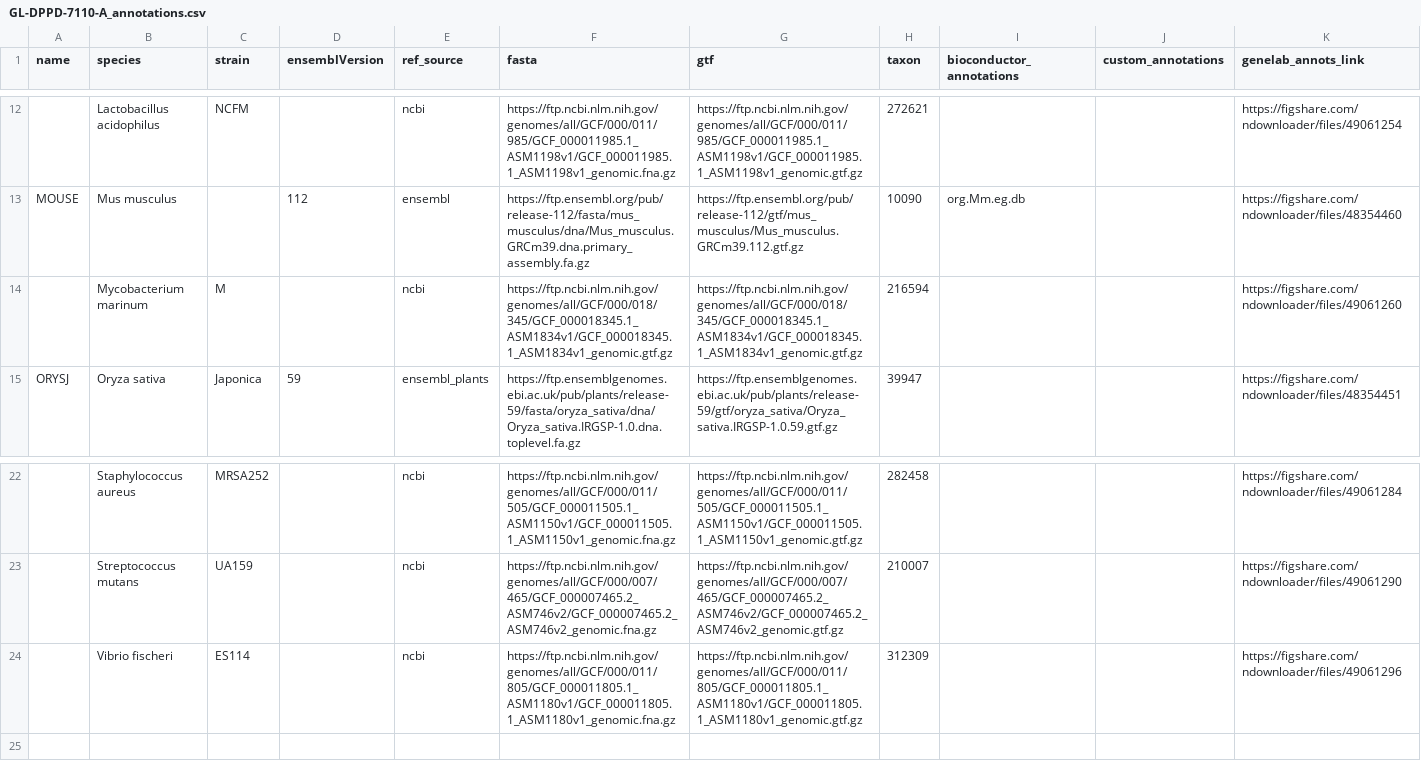
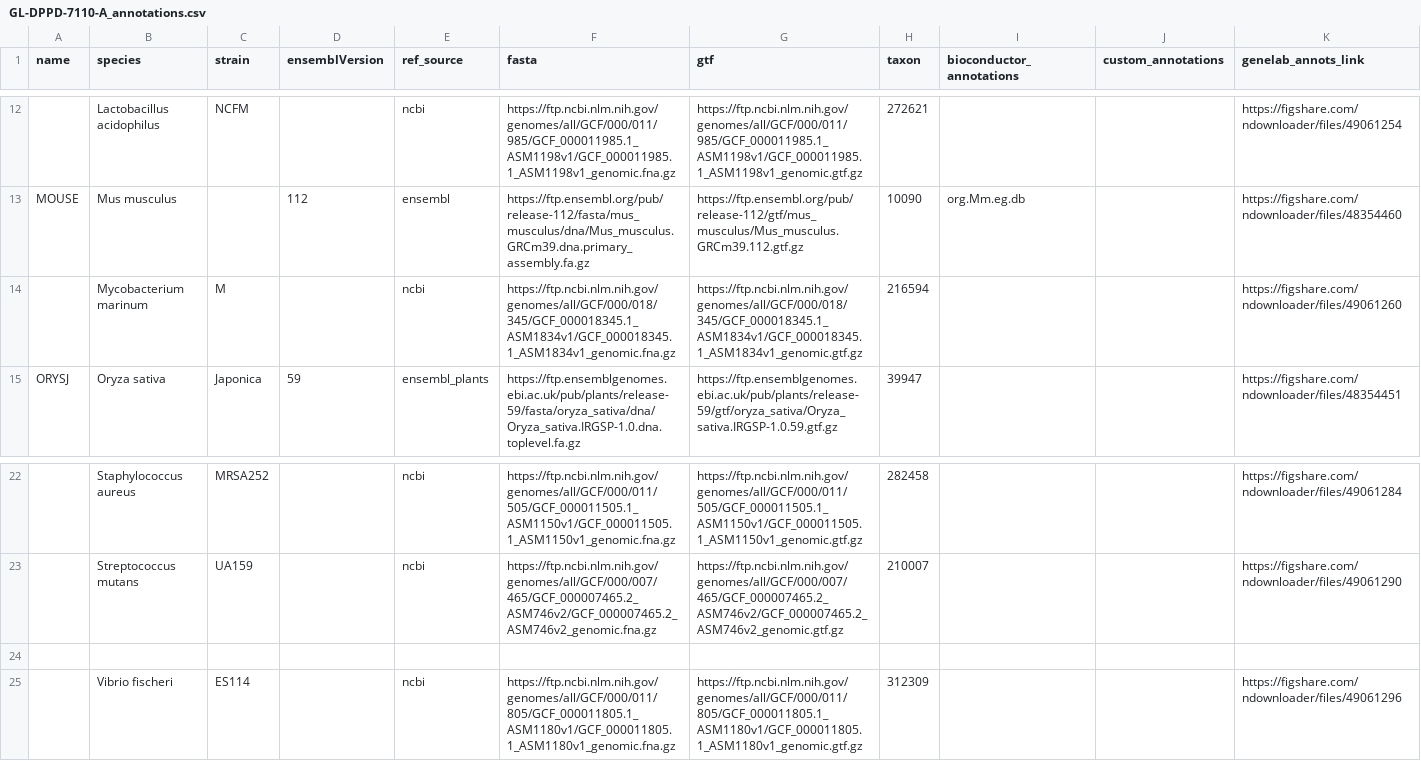
Before and after one commit to nasa/GeneLab_Data_Processing, a CSV file: GeneLab_Reference_Annotations/Pipeline_GL-DPPD-7110_Versions/GL-DPPD-7110-A/GL-DPPD-7110-A_annotations.csv, drawn as a sheet; only a part is shown, gaps mark what is left out; rows hold the shown columns only; the diff names each change by its address in the sheet, - before the commit and + after, or states it on an @@ line.

Commit message:
Update GL-DPPD-7110-A_annotations.csv
Fixed a typo in the fasta file name for Mycobacterium marinum.

```diff
--- a/GeneLab_Reference_Annotations/Pipeline_GL-DPPD-7110_Versions/GL-DPPD-7110-A/GL-DPPD-7110-A_annotations.csv
+++ b/GeneLab_Reference_Annotations/Pipeline_GL-DPPD-7110_Versions/GL-DPPD-7110-A/GL-DPPD-7110-A_annotations.csv
-F14 (fasta): https://ftp.ncbi.nlm.nih.gov/genomes/all/GCF/000/018/345/GCF_000018345.1_ASM1834v1/GCF_000018345.1_ASM1834v1_genomic.gtf.gz
+F14 (fasta): https://ftp.ncbi.nlm.nih.gov/genomes/all/GCF/000/018/345/GCF_000018345.1_ASM1834v1/GCF_000018345.1_ASM1834v1_genomic.fna.gz
+row 24: (empty)
```
